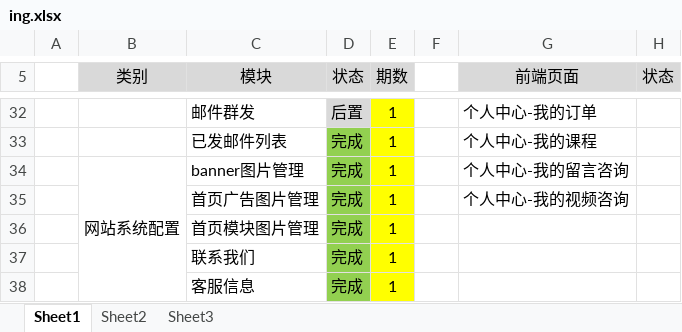
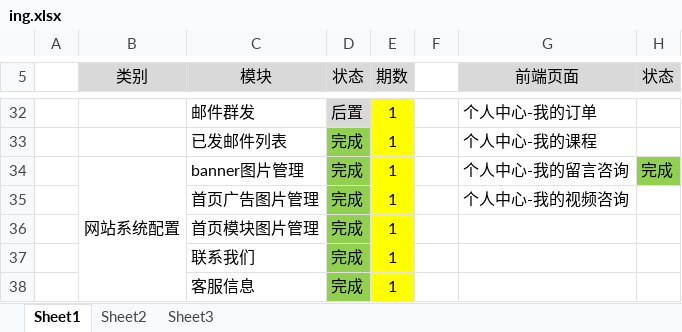
Before and after one commit to guangxu1202/yrzgy, an Excel workbook: ing.xlsx, sheet Sheet1, drawn as a sheet; only a part is shown, gaps mark what is left out; values as stored, in another font and other column widths than the file's, no borders; the diff names each change by its address in the sheet, - before the commit and + after, or states it on an @@ line.

```diff
--- a/ing.xlsx (sheet Sheet1)
+++ b/ing.xlsx (sheet Sheet1)
-H34 (状态): (empty)
+H34 (状态): 完成
-H34 fill: none
+H34 fill: #92D050
```
Also changed, not shown: 9 other files.
